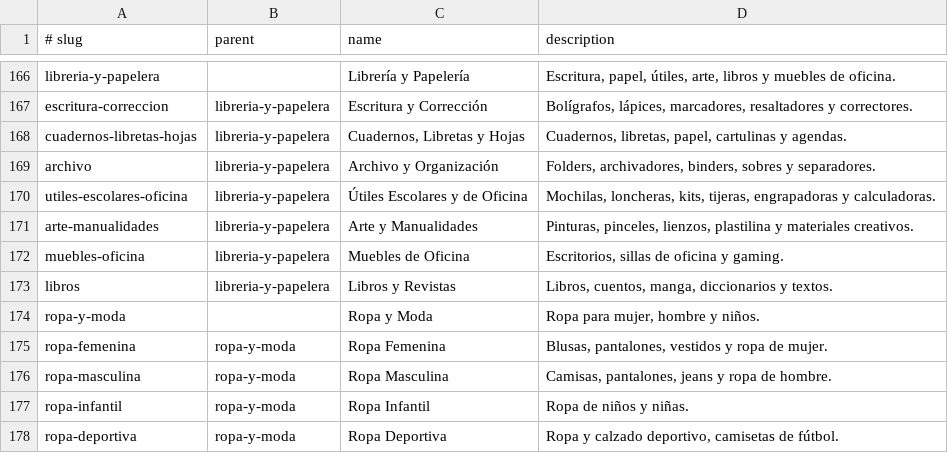
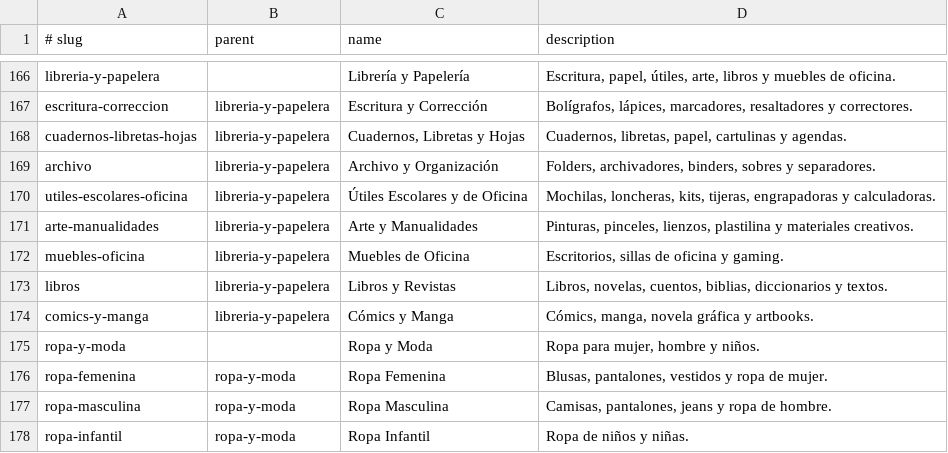
Before and after one commit to fq962/find-your-prices, a TSV file: src/db/seeds/categories/tree.tsv, drawn as a sheet; only a part is shown, gaps mark what is left out; the shorter side is filled out with more unchanged rows.

```diff
--- a/src/db/seeds/categories/tree.tsv
+++ b/src/db/seeds/categories/tree.tsv
@@ -172,3 +172,4 @@ arte-manualidades	libreria-y-papelera	Arte y Manualidades	Pinturas, pinceles, li
 muebles-oficina	libreria-y-papelera	Muebles de Oficina	Escritorios, sillas de oficina y gaming.
-libros	libreria-y-papelera	Libros y Revistas	Libros, cuentos, manga, diccionarios y textos.
+libros	libreria-y-papelera	Libros y Revistas	Libros, novelas, cuentos, biblias, diccionarios y textos.
+comics-y-manga	libreria-y-papelera	Cómics y Manga	Cómics, manga, novela gráfica y artbooks.
 ropa-y-moda		Ropa y Moda	Ropa para mujer, hombre y niños.
```
Also changed, not shown: 16 other files.
